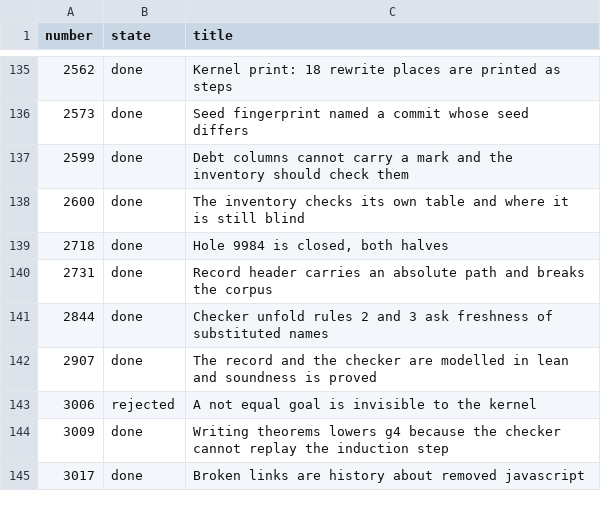
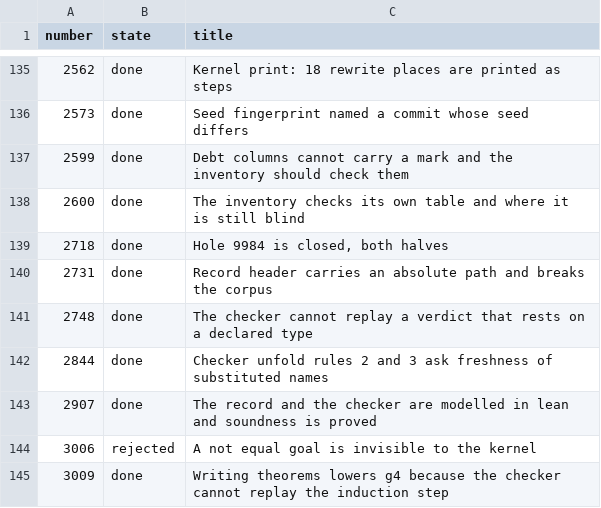
Before and after one commit to MyWWWChat/flang, a TSV file: docs/tasks/used-numbers.tsv, drawn as a sheet; only a part is shown, gaps mark what is left out; the shorter side is filled out with more unchanged rows; the diff names each change by its address in the sheet, - before the commit and + after, or states it on an @@ line.

Commit message:
docs(tasks): 2748 is done - socrates is replayed, 26 places of 28
Remeasured on flang 0.7.23, trunk cf8ac3b6a, 3 October 2026, clean worktree,
with the reproduction steps of the task itself:

  bootstrap/flang check \
    flang/proof/checker/tests/families/statement/syllogism-socrates.flang \
    --proof --record R
      "statements 3: proved 3", exit 0
  make -C flang/proof/checker && the checker on that source and record
      "PROVEN - the record agreed with the source and everything proved was
      replayed: statements 3 ... ON THE KERNEL'S WORD: premises and statements
      0, steps 0", exit 0

The task's "what happens" block claimed "DID NOT TAKE IT (3 reason lines; 3
places on the kernel's word)" and exit 3. That is false today: all three
acceptance runs pass.

  - run 1: PROVEN, exit 0, nothing on the kernel's word - as measured above.
  - run 2: a forgery with a substituted "by declaration" line answers exit 1 -
    row "9986 'by declaration' as a third value" in
    flang/proof/checker/tests/probes.tsv.
  - run 3: the syllogism record is in the probe set - row "4416+2748:
    syllogism (5309)" in the same file; the full probe run is green (946
    probes, "everything agreed", 631 forgeries all refused, 0 accepted).

The 26-of-28 table still measures true. The user-program plan
flang/proof/probes/user-programs/run.fscript prints "user programs: kernel
proved 28, checker verified 26" on this trunk, and the two remaining places are
the two the task already named with their causes: discount (the called function
has a precondition, and its discharge block is printed with no derivation) and
greeting (a term with a space inside a literal, the checker's term-reading
limit). The general shape of both is open as task 5908 - a record carries a
rule name instead of a derivation.

One stale number was left by this closure rather than carried: the task's note
said the checker's line ceiling went 7711 -> 7788; checker-code-lines in
flang/proof/ratchets.txt stands at 8127 today.

```diff
--- a/docs/tasks/used-numbers.tsv
+++ b/docs/tasks/used-numbers.tsv
+row 141: 2748 | done | The checker cannot replay a verdict that rests on a declared type
```
Also changed, not shown: 1 other file.
